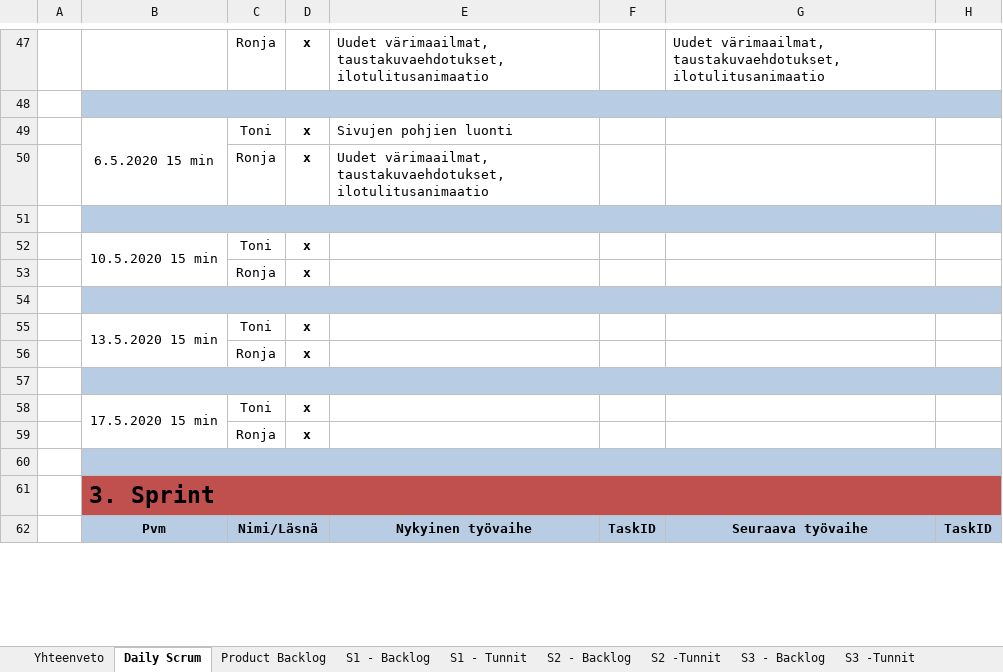
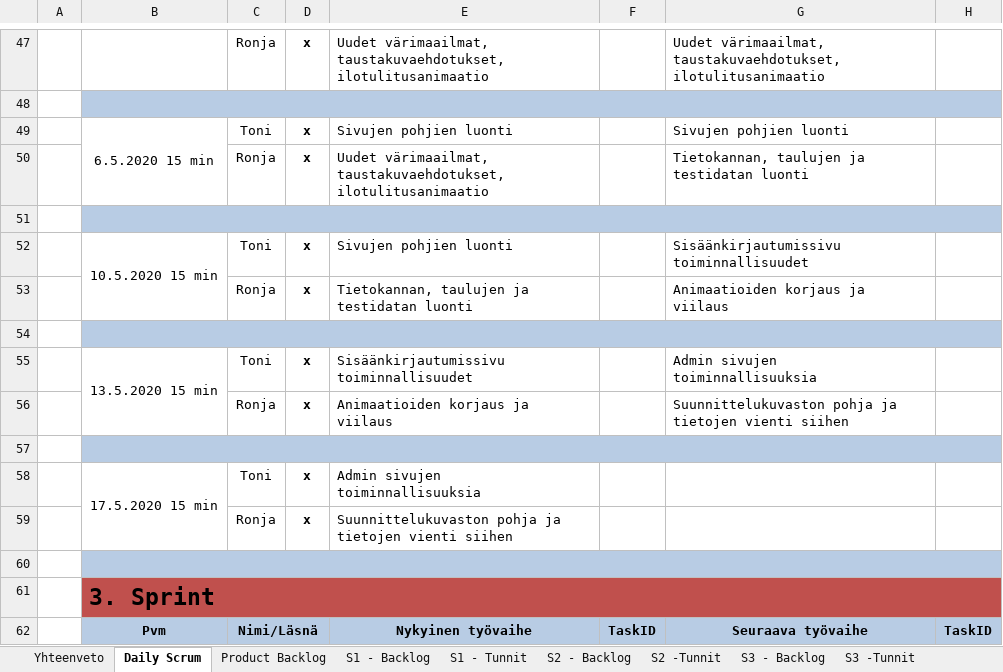
Before and after one commit to SmolBananya/muistutussovellus, an Excel workbook: ScrumBacklog.xlsx, sheet Daily Scrum, drawn as a sheet; only a part is shown, gaps mark what is left out; values as stored, in another font and other column widths than the file's, no borders; 1 other sheet too large or unreadable and not compared; the diff names each change by its address in the sheet, - before the commit and + after, or states it on an @@ line.

Commit message:
3. sprintin pohja luotu

```diff
--- a/ScrumBacklog.xlsx (sheet Daily Scrum)
+++ b/ScrumBacklog.xlsx (sheet Daily Scrum)
-G49: (empty)
+G49: Sivujen pohjien luonti
-G50: (empty)
+G50: Tietokannan, taulujen ja testidatan luonti
-E52: (empty)
+E52: Sivujen pohjien luonti
-G52: (empty)
+G52: Sisäänkirjautumissivu toiminnallisuudet
-E53: (empty)
+E53: Tietokannan, taulujen ja testidatan luonti
-G53: (empty)
+G53: Animaatioiden korjaus ja viilaus
-E55: (empty)
+E55: Sisäänkirjautumissivu toiminnallisuudet
-G55: (empty)
+G55: Admin sivujen toiminnallisuuksia
-E56: (empty)
+E56: Animaatioiden korjaus ja viilaus
-G56: (empty)
+G56: Suunnittelukuvaston pohja ja tietojen vienti siihen
-E58: (empty)
+E58: Admin sivujen toiminnallisuuksia
-E59: (empty)
+E59: Suunnittelukuvaston pohja ja tietojen vienti siihen
```
Also changed, not shown: sheet S3 -Tunnit, sheet Yhteenveto, charts or pictures.
